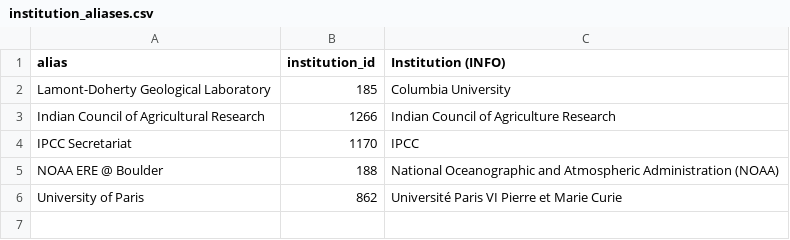
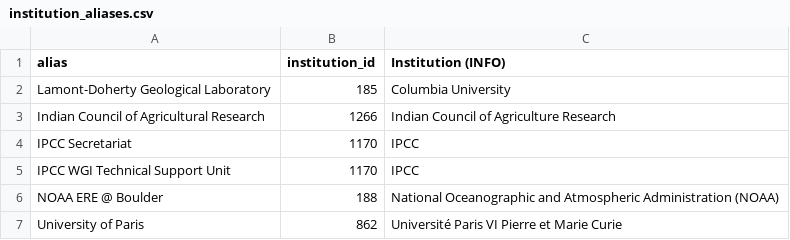
Before and after one commit to eric-brechemier/ipcc-database, a CSV file: data/institution_aliases.csv, drawn as a sheet; the diff names each change by its address in the sheet, - before the commit and + after, or states it on an @@ line.

```diff
--- a/data/institution_aliases.csv
+++ b/data/institution_aliases.csv
+row 5: IPCC WGI Technical Support Unit | 1170 | IPCC
```
Also changed, not shown: data/authors.csv, data/institution_countries.csv, 1 other file.
